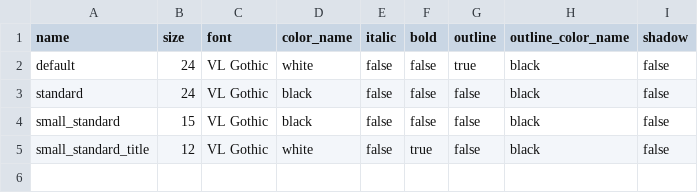
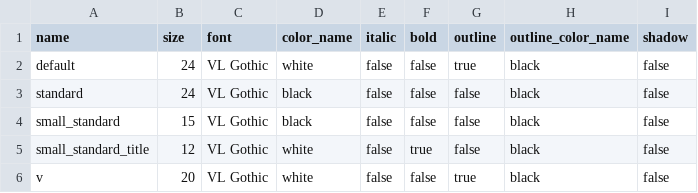
Before and after one commit to aureliendossantos/le-delire, a CSV file: Database/tables/ITextProfile.csv, drawn as a sheet.

```diff
--- a/Database/tables/ITextProfile.csv
+++ b/Database/tables/ITextProfile.csv
@@ -5 +5,2 @@ small_standard;15;VL Gothic;black;false;false;false;black;false
 small_standard_title;12;VL Gothic;white;false;true;false;black;false
+v;20;VL Gothic;white;false;false;true;black;false
```
Also changed, not shown: 11 other files.
